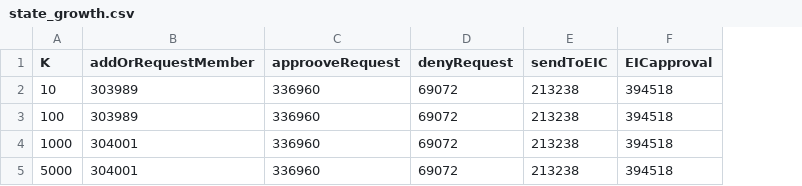
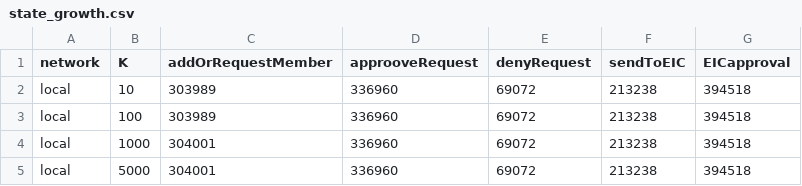
Before and after one commit to raaj2045/b-drps, a CSV file: benchmarks/state_growth.csv, drawn as a sheet; the diff names each change by its address in the sheet, - before the commit and + after, or states it on an @@ line.

```diff
--- a/benchmarks/state_growth.csv
+++ b/benchmarks/state_growth.csv
+column A (network), rows 2-5: all local
```
Also changed, not shown: benchmarks/gas.csv, benchmarks/lifecycle.csv, 24 other files.
